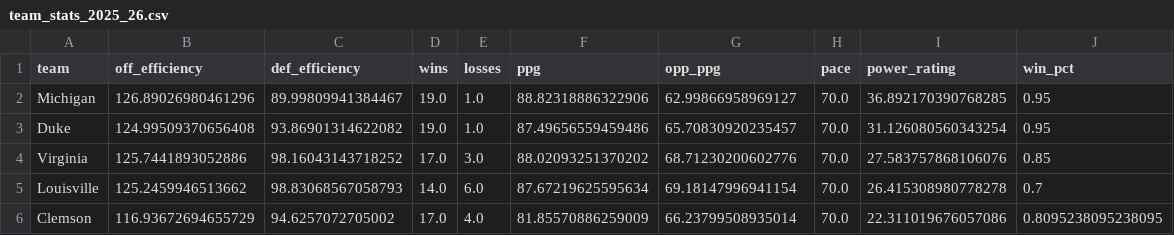
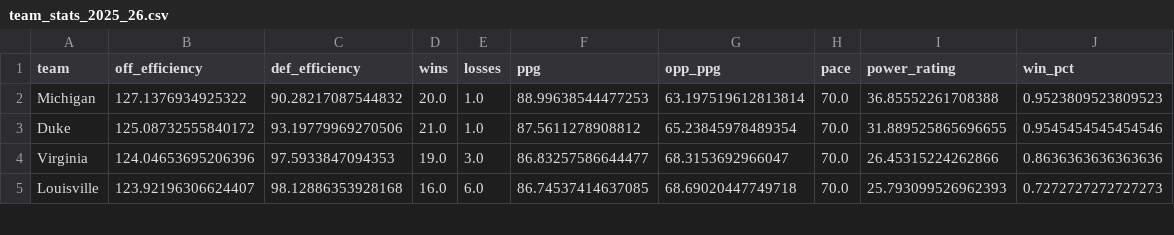
Before and after one commit to calebyhan/triangle-sports-analytics-26, a CSV file: data/processed/team_stats_2025_26.csv, drawn as a sheet; only a part is shown; the diff covers the shown part only.

Commit message:
updated data

```diff
--- a/data/processed/team_stats_2025_26.csv
+++ b/data/processed/team_stats_2025_26.csv
@@ -1,6 +1,5 @@
 team,off_efficiency,def_efficiency,wins,losses,ppg,opp_ppg,pace,power_rating,win_pct
-Michigan,126.89026980461296,89.99809941384467,19.0,1.0,88.82318886322906,62.99866958969127,70.0,36.892170390768285,0.95
-Duke,124.99509370656408,93.86901314622082,19.0,1.0,87.49656559459486,65.70830920235457,70.0,31.126080560343254,0.95
-Virginia,125.7441893052886,98.16043143718252,17.0,3.0,88.02093251370202,68.71230200602776,70.0,27.583757868106076,0.85
-Louisville,125.2459946513662,98.83068567058793,14.0,6.0,87.67219625595634,69.18147996941154,70.0,26.415308980778278,0.7
-Clemson,116.93672694655729,94.6257072705002,17.0,4.0,81.85570886259009,66.23799508935014,70.0,22.311019676057086,0.8095238095238095
+Michigan,127.1376934925322,90.28217087544832,20.0,1.0,88.99638544477253,63.197519612813814,70.0,36.85552261708388,0.9523809523809523
+Duke,125.08732555840172,93.19779969270506,21.0,1.0,87.5611278908812,65.23845978489354,70.0,31.889525865696655,0.9545454545454546
+Virginia,124.04653695206396,97.5933847094353,19.0,3.0,86.83257586644477,68.3153692966047,70.0,26.45315224262866,0.8636363636363636
+Louisville,123.92196306624407,98.12886353928168,16.0,6.0,86.74537414637085,68.69020447749718,70.0,25.793099526962393,0.7272727272727273
```
Also changed, not shown: 4 added rows, 3 removed rows and 91 edited cells elsewhere in this file, data/predictions/tsa_pt_spread_CMMT_2026.csv, 5 other files.
